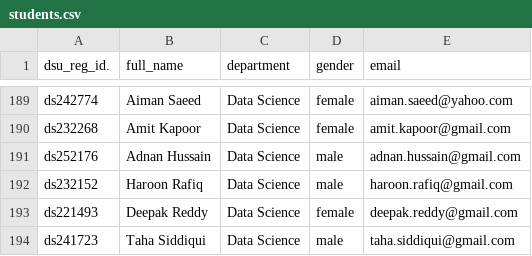
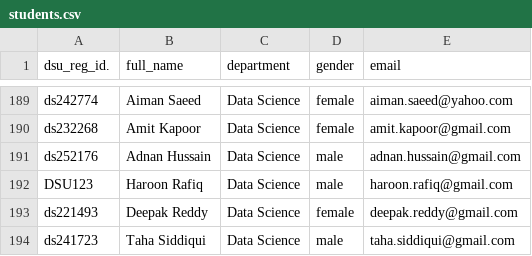
Before and after one commit to LizaKhawaja/hamrah_FYPbackend, a CSV file: students.csv, drawn as a sheet; only a part is shown, gaps mark what is left out.

```diff
--- a/students.csv
+++ b/students.csv
@@ -191,3 +191,3 @@ ds232268,Amit Kapoor,Data Science,female,amit.kapoor@gmail.com
 ds252176,Adnan Hussain,Data Science,male,adnan.hussain@gmail.com
-ds232152,Haroon Rafiq,Data Science,male,haroon.rafiq@gmail.com
+DSU123,Haroon Rafiq,Data Science,male,haroon.rafiq@gmail.com
 ds221493,Deepak Reddy,Data Science,female,deepak.reddy@gmail.com
```
Also changed, not shown: 5 other files.
